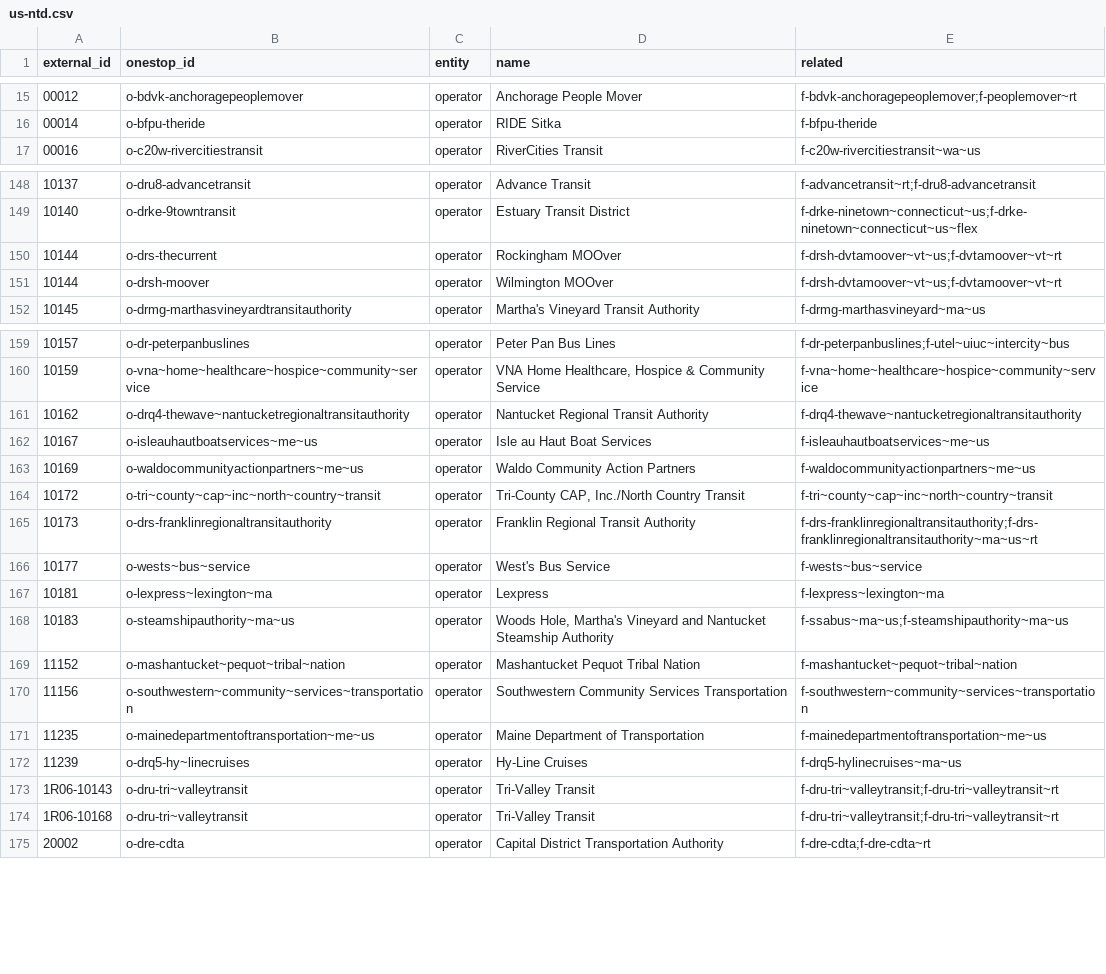
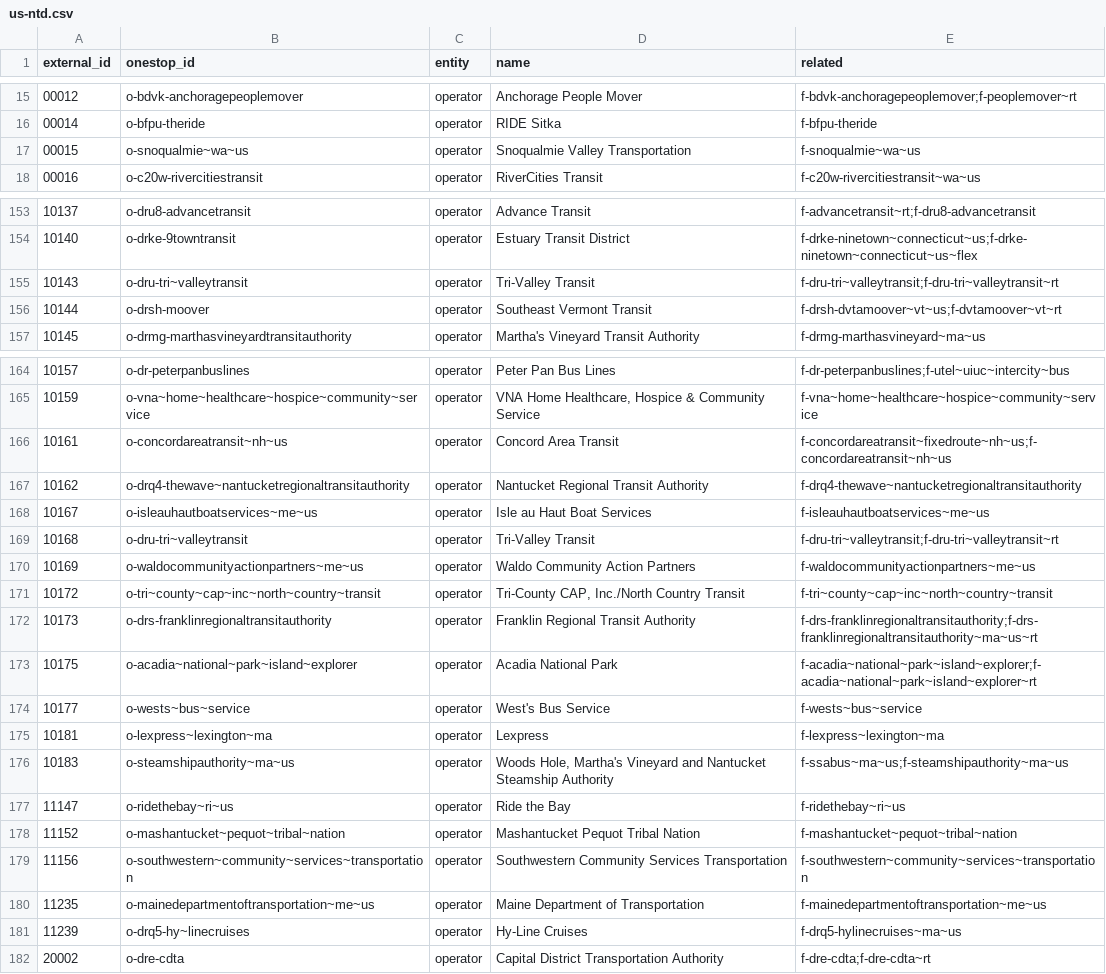
Before and after one commit to transitland/transitland-atlas, a CSV file: crosswalks/us-ntd.csv, drawn as a sheet; only a part is shown, gaps mark what is left out; the diff covers the shown part only.

```diff
--- a/crosswalks/us-ntd.csv
+++ b/crosswalks/us-ntd.csv
@@ -16,2 +16,3 @@ external_id,onestop_id,entity,name,related
 00014,o-bfpu-theride,operator,RIDE Sitka,f-bfpu-theride
+00015,o-snoqualmie~wa~us,operator,Snoqualmie Valley Transportation,f-snoqualmie~wa~us
 00016,o-c20w-rivercitiestransit,operator,RiverCities Transit,f-c20w-rivercitiestransit~wa~us
@@ -149,4 +154,4 @@ external_id,onestop_id,entity,name,related
 10140,o-drke-9towntransit,operator,Estuary Transit District,f-drke-ninetown~connecticut~us;f-drke-ninetown~connecticut~us~flex
-10144,o-drs-thecurrent,operator,Rockingham MOOver,f-drsh-dvtamoover~vt~us;f-dvtamoover~vt~rt
-10144,o-drsh-moover,operator,Wilmington MOOver,f-drsh-dvtamoover~vt~us;f-dvtamoover~vt~rt
+10143,o-dru-tri~valleytransit,operator,Tri-Valley Transit,f-dru-tri~valleytransit;f-dru-tri~valleytransit~rt
+10144,o-drsh-moover,operator,Southeast Vermont Transit,f-drsh-dvtamoover~vt~us;f-dvtamoover~vt~rt
 10145,o-drmg-marthasvineyardtransitauthority,operator,Martha's Vineyard Transit Authority,f-drmg-marthasvineyard~ma~us
@@ -160,4 +165,6 @@ external_id,onestop_id,entity,name,related
 10159,o-vna~home~healthcare~hospice~community~service,operator,"VNA Home Healthcare, Hospice & Community Service",f-vna~home~healthcare~hospice~community~service
+10161,o-concordareatransit~nh~us,operator,Concord Area Transit,f-concordareatransit~fixedroute~nh~us;f-concordareatransit~nh~us
 10162,o-drq4-thewave~nantucketregionaltransitauthority,operator,Nantucket Regional Transit Authority,f-drq4-thewave~nantucketregionaltransitauthority
 10167,o-isleauhautboatservices~me~us,operator,Isle au Haut Boat Services,f-isleauhautboatservices~me~us
+10168,o-dru-tri~valleytransit,operator,Tri-Valley Transit,f-dru-tri~valleytransit;f-dru-tri~valleytransit~rt
 10169,o-waldocommunityactionpartners~me~us,operator,Waldo Community Action Partners,f-waldocommunityactionpartners~me~us
@@ -165,2 +172,3 @@ external_id,onestop_id,entity,name,related
 10173,o-drs-franklinregionaltransitauthority,operator,Franklin Regional Transit Authority,f-drs-franklinregionaltransitauthority;f-drs-franklinregionaltransitauthority~ma~us~rt
+10175,o-acadia~national~park~island~explorer,operator,Acadia National Park,f-acadia~national~park~island~explorer;f-acadia~national~park~island~explorer~rt
 10177,o-wests~bus~service,operator,West's Bus Service,f-wests~bus~service
@@ -168,2 +176,3 @@ external_id,onestop_id,entity,name,related
 10183,o-steamshipauthority~ma~us,operator,"Woods Hole, Martha's Vineyard and Nantucket Steamship Authority",f-ssabus~ma~us;f-steamshipauthority~ma~us
+11147,o-ridethebay~ri~us,operator,Ride the Bay,f-ridethebay~ri~us
 11152,o-mashantucket~pequot~tribal~nation,operator,Mashantucket Pequot Tribal Nation,f-mashantucket~pequot~tribal~nation
@@ -172,4 +181,2 @@ external_id,onestop_id,entity,name,related
 11239,o-drq5-hy~linecruises,operator,Hy-Line Cruises,f-drq5-hylinecruises~ma~us
-1R06-10143,o-dru-tri~valleytransit,operator,Tri-Valley Transit,f-dru-tri~valleytransit;f-dru-tri~valleytransit~rt
-1R06-10168,o-dru-tri~valleytransit,operator,Tri-Valley Transit,f-dru-tri~valleytransit;f-dru-tri~valleytransit~rt
 20002,o-dre-cdta,operator,Capital District Transportation Authority,f-dre-cdta;f-dre-cdta~rt
```
Also changed, not shown: 14 added rows, 3 removed rows and 23 edited cells elsewhere in this file, crosswalks/calitp-dataset.csv, crosswalks/calitp-organization.csv, 3 other files.
